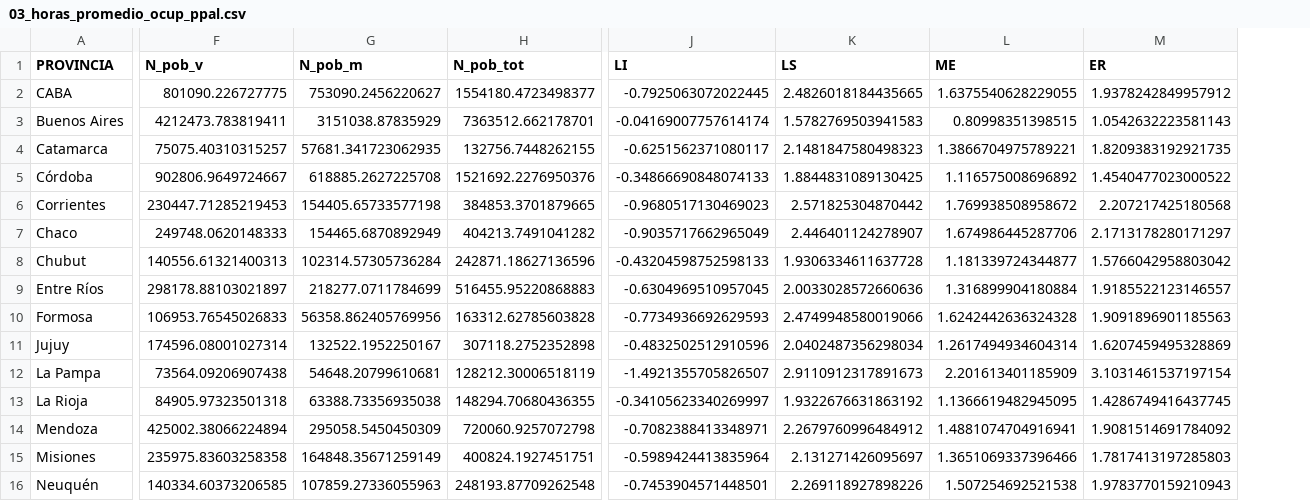
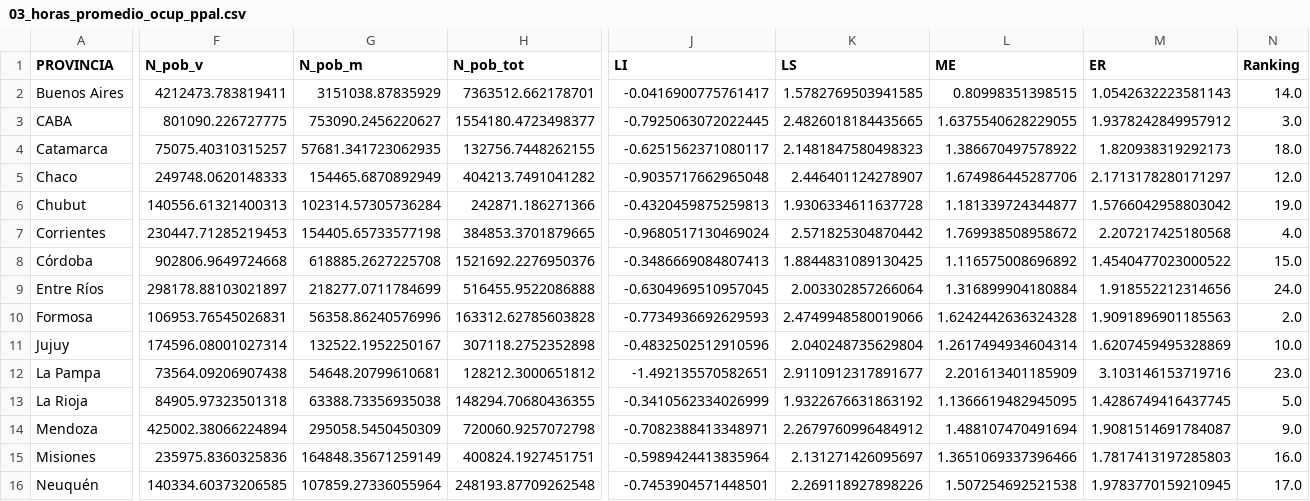
Before and after one commit to datos-Fundar/indice-mercado-trabajo-ingresos, a CSV file: data_output/indicadores/03_horas_promedio_ocup_ppal.csv, drawn as a sheet; only a part is shown, gaps mark what is left out; removed rows and columns are numbered as before the commit, all else as after; rows hold the shown columns only; the diff covers the shown part only; the diff names each change by its address in the sheet, - before the commit and + after, or states it on an @@ line.

```diff
--- a/data_output/indicadores/03_horas_promedio_ocup_ppal.csv
+++ b/data_output/indicadores/03_horas_promedio_ocup_ppal.csv
+column N (Ranking), rows 3-6: 3.0 | 18.0 | 12.0 | 19.0; rows 9-16: 24.0 | 2.0 | 10.0 | 23.0 | 5.0 | 9.0 | 16.0 | 17.0
+row 2: Buenos Aires | 4212473.783819411 | 3151038.87835929 | 7363512.662178701 | -0.0416900775761417 | 1.5782769503941585 | 0.80998351398515 | 1.0542632223581143 | 14.0
-row 3: Buenos Aires | 4212473.783819411 | 3151038.87835929 | 7363512.662178701 | -0.04169007757614174 | 1.5782769503941583 | 0.80998351398515 | 1.0542632223581143
-L4 (ME): 1.3866704975789221
+L4 (ME): 1.386670497578922
-M4 (ER): 1.8209383192921735
+M4 (ER): 1.820938319292173
-row 5: Córdoba | 902806.9649724667 | 618885.2627225708 | 1521692.2276950376 | -0.34866690848074133 | 1.8844831089130425 | 1.116575008696892 | 1.4540477023000522
-row 6: Corrientes | 230447.71285219453 | 154405.65733577198 | 384853.3701879665 | -0.9680517130469023 | 2.571825304870442 | 1.769938508958672 | 2.207217425180568
-J5 (LI): -0.9035717662965049
+J5 (LI): -0.9035717662965048
-H6 (N_pob_tot): 242871.18627136596
+H6 (N_pob_tot): 242871.186271366
-J6 (LI): -0.43204598752598133
+J6 (LI): -0.4320459875259813
+row 7: Corrientes | 230447.71285219453 | 154405.65733577198 | 384853.3701879665 | -0.9680517130469024 | 2.571825304870442 | 1.769938508958672 | 2.207217425180568 | 4.0
+row 8: Córdoba | 902806.9649724668 | 618885.2627225708 | 1521692.2276950376 | -0.3486669084807413 | 1.8844831089130425 | 1.116575008696892 | 1.4540477023000522 | 15.0
-H9 (N_pob_tot): 516455.95220868883
+H9 (N_pob_tot): 516455.9522086888
-K9 (LS): 2.0033028572660636
+K9 (LS): 2.003302857266064
-M9 (ER): 1.9185522123146557
+M9 (ER): 1.918552212314656
-F10 (N_pob_v): 106953.76545026833
+F10 (N_pob_v): 106953.76545026831
-G10 (N_pob_m): 56358.862405769956
+G10 (N_pob_m): 56358.86240576996
-K11 (LS): 2.0402487356298034
+K11 (LS): 2.040248735629804
-H12 (N_pob_tot): 128212.30006518119
+H12 (N_pob_tot): 128212.3000651812
-J12 (LI): -1.4921355705826507
+J12 (LI): -1.492135570582651
-K12 (LS): 2.9110912317891673
+K12 (LS): 2.9110912317891677
-M12 (ER): 3.1031461537197154
+M12 (ER): 3.103146153719716
-J13 (LI): -0.34105623340269997
+J13 (LI): -0.3410562334026999
-L14 (ME): 1.4881074704916941
+L14 (ME): 1.488107470491694
-M14 (ER): 1.9081514691784092
+M14 (ER): 1.9081514691784087
-F15 (N_pob_v): 235975.83603258358
+F15 (N_pob_v): 235975.8360325836
-G16 (N_pob_m): 107859.27336055963
+G16 (N_pob_m): 107859.27336055964
-M16 (ER): 1.9783770159210943
+M16 (ER): 1.9783770159210945
```
Also changed, not shown: 1 added row, 1 removed row and 14 edited cells elsewhere in this file, data_output/indicadores/01_ratio_actividad.csv, data_output/indicadores/04_ingreso_salarial.csv, 10 other files.
